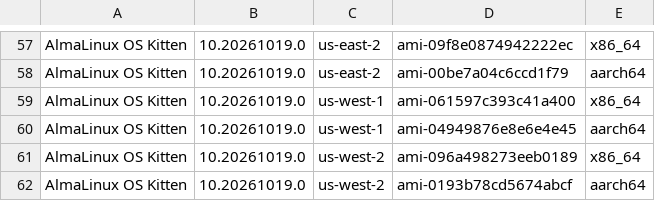
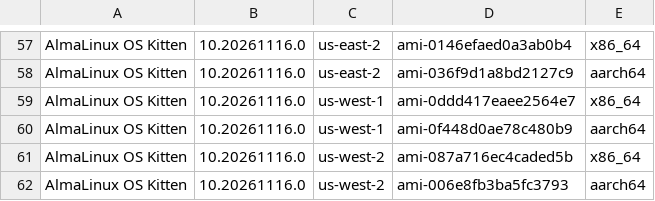
Before and after one commit to AlmaLinux/wiki, a CSV file: docs/.vuepress/public/ci-data/aws_amis_kitten_10.csv, drawn as a sheet; only a part is shown, gaps mark what is left out; the diff covers the shown part only.

```diff
--- a/docs/.vuepress/public/ci-data/aws_amis_kitten_10.csv
+++ b/docs/.vuepress/public/ci-data/aws_amis_kitten_10.csv
@@ -57,6 +57,6 @@
-"AlmaLinux OS Kitten","10.20261019.0","us-east-2","ami-09f8e0874942222ec","x86_64"
-"AlmaLinux OS Kitten","10.20261019.0","us-east-2","ami-00be7a04c6ccd1f79","aarch64"
-"AlmaLinux OS Kitten","10.20261019.0","us-west-1","ami-061597c393c41a400","x86_64"
-"AlmaLinux OS Kitten","10.20261019.0","us-west-1","ami-04949876e8e6e4e45","aarch64"
-"AlmaLinux OS Kitten","10.20261019.0","us-west-2","ami-096a498273eeb0189","x86_64"
-"AlmaLinux OS Kitten","10.20261019.0","us-west-2","ami-0193b78cd5674abcf","aarch64"
+"AlmaLinux OS Kitten","10.20261116.0","us-east-2","ami-0146efaed0a3ab0b4","x86_64"
+"AlmaLinux OS Kitten","10.20261116.0","us-east-2","ami-036f9d1a8bd2127c9","aarch64"
+"AlmaLinux OS Kitten","10.20261116.0","us-west-1","ami-0ddd417eaee2564e7","x86_64"
+"AlmaLinux OS Kitten","10.20261116.0","us-west-1","ami-0f448d0ae78c480b9","aarch64"
+"AlmaLinux OS Kitten","10.20261116.0","us-west-2","ami-087a716ec4caded5b","x86_64"
+"AlmaLinux OS Kitten","10.20261116.0","us-west-2","ami-006e8fb3ba5fc3793","aarch64"
```
Also changed, not shown: 112 edited cells elsewhere in this file, 1 other file.
